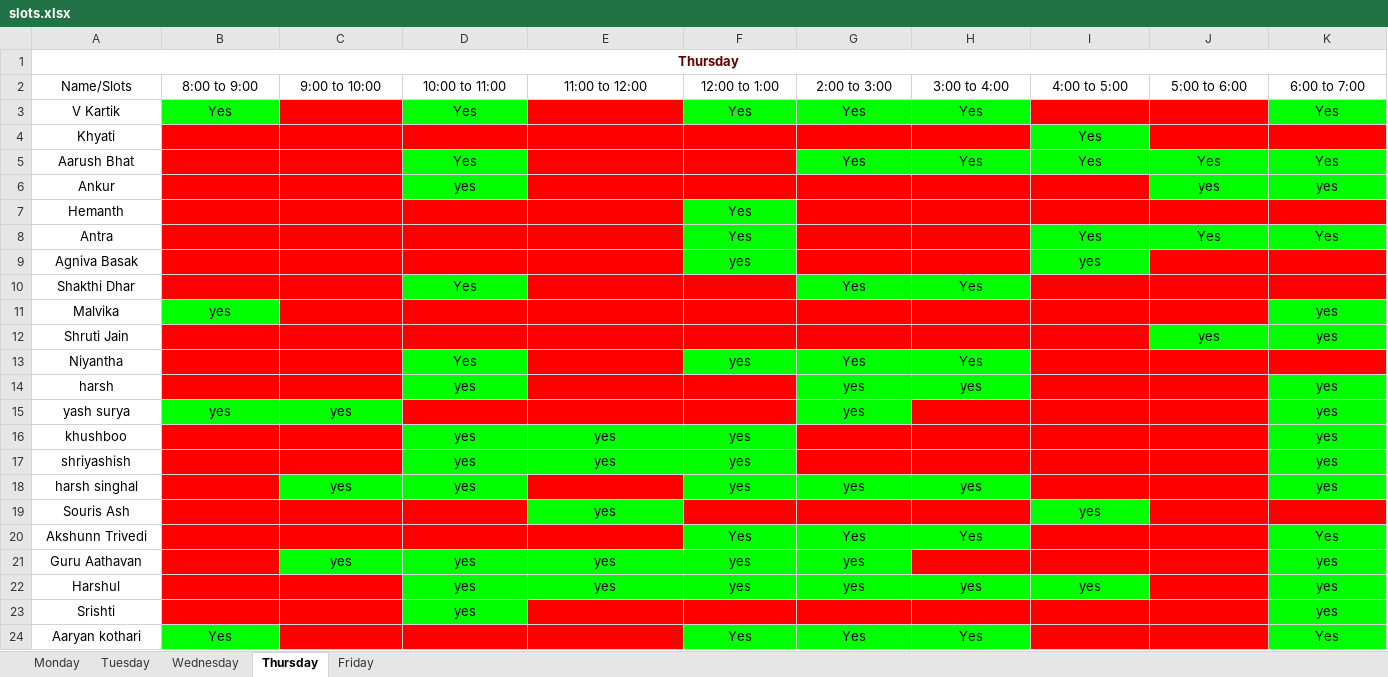
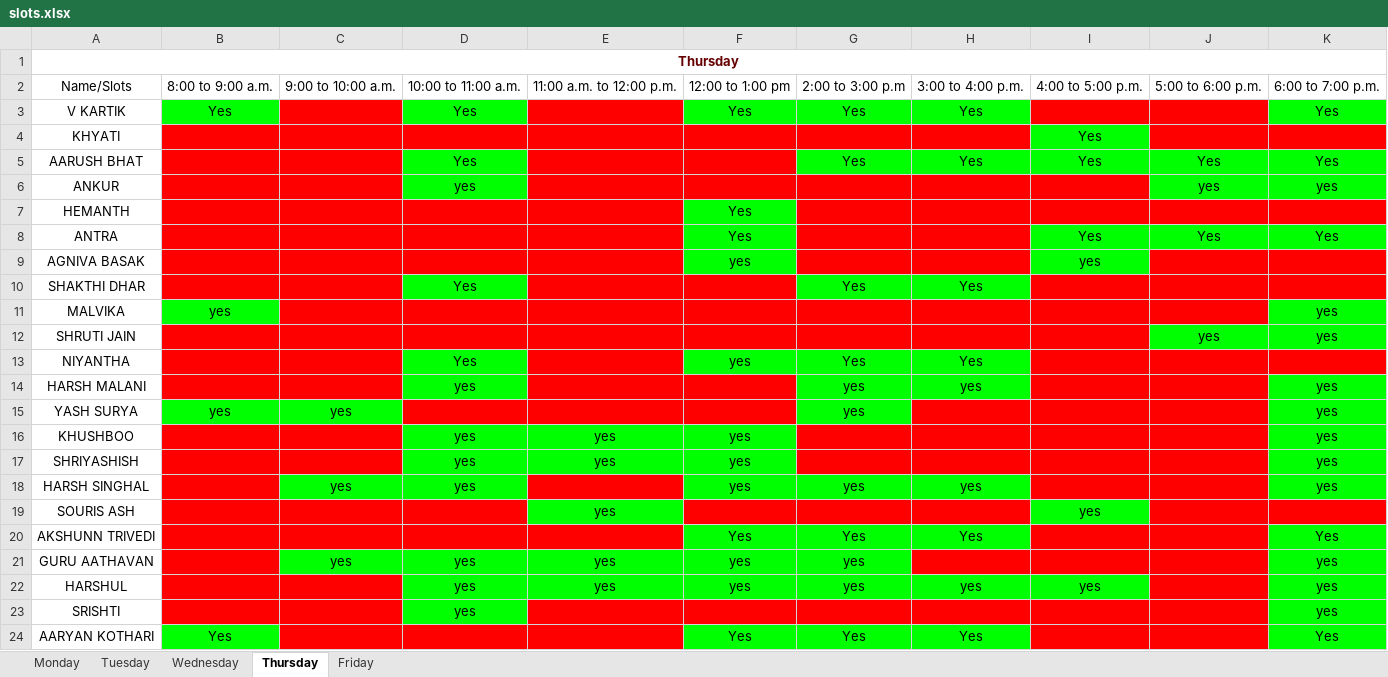
Before and after one commit to heyitsdsp/Desk-Duty-Slot-Manager, an Excel workbook: D_D_M/slots.xlsx, sheet Thursday, drawn as a sheet; only a part is shown; values as stored, in another font and other column widths than the file's, no borders; the diff covers the shown part only; the diff names each change by its address in the sheet, - before the commit and + after, or states it on an @@ line.

```diff
--- a/D_D_M/slots.xlsx (sheet Thursday)
+++ b/D_D_M/slots.xlsx (sheet Thursday)
-B2: 8:00 to 9:00
+B2: 8:00 to 9:00 a.m.
-C2: 9:00 to 10:00
+C2: 9:00 to 10:00 a.m.
-D2: 10:00 to 11:00
+D2: 10:00 to 11:00 a.m.
-E2: 11:00 to 12:00
+E2: 11:00 a.m. to 12:00 p.m.
-F2: 12:00 to 1:00
+F2: 12:00 to 1:00 pm
-G2: 2:00 to 3:00
+G2: 2:00 to 3:00 p.m
-H2: 3:00 to 4:00
+H2: 3:00 to 4:00 p.m.
-I2: 4:00 to 5:00
+I2: 4:00 to 5:00 p.m.
-J2: 5:00 to 6:00
+J2: 5:00 to 6:00 p.m.
-K2: 6:00 to 7:00
+K2: 6:00 to 7:00 p.m.
-A3: V Kartik
+A3: V KARTIK
-A4: Khyati
+A4: KHYATI
-A5: Aarush Bhat
+A5: AARUSH BHAT
-A6: Ankur
+A6: ANKUR
-A7: Hemanth
+A7: HEMANTH
-A8: Antra
+A8: ANTRA
-A9: Agniva Basak
+A9: AGNIVA BASAK
-A10: Shakthi Dhar
+A10: SHAKTHI DHAR
-A11: Malvika
+A11: MALVIKA
-A12: Shruti Jain
+A12: SHRUTI JAIN
-A13: Niyantha
+A13: NIYANTHA
-A14: harsh
+A14: HARSH MALANI
-A15: yash surya
+A15: YASH SURYA
-A16: khushboo
+A16: KHUSHBOO
-A17: shriyashish
+A17: SHRIYASHISH
-A18: harsh singhal
+A18: HARSH SINGHAL
-A19: Souris Ash
+A19: SOURIS ASH
-A20: Akshunn Trivedi
+A20: AKSHUNN TRIVEDI
-A21: Guru Aathavan
+A21: GURU AATHAVAN
-A22: Harshul
+A22: HARSHUL
-A23: Srishti
+A23: SRISHTI
-A24: Aaryan kothari
+A24: AARYAN KOTHARI
```
Also changed, not shown: 15 edited cells elsewhere in this sheet, sheet Friday, sheet Tuesday, sheet Monday, sheet Wednesday, D_D_M/test.xlsx, 3 other files.
